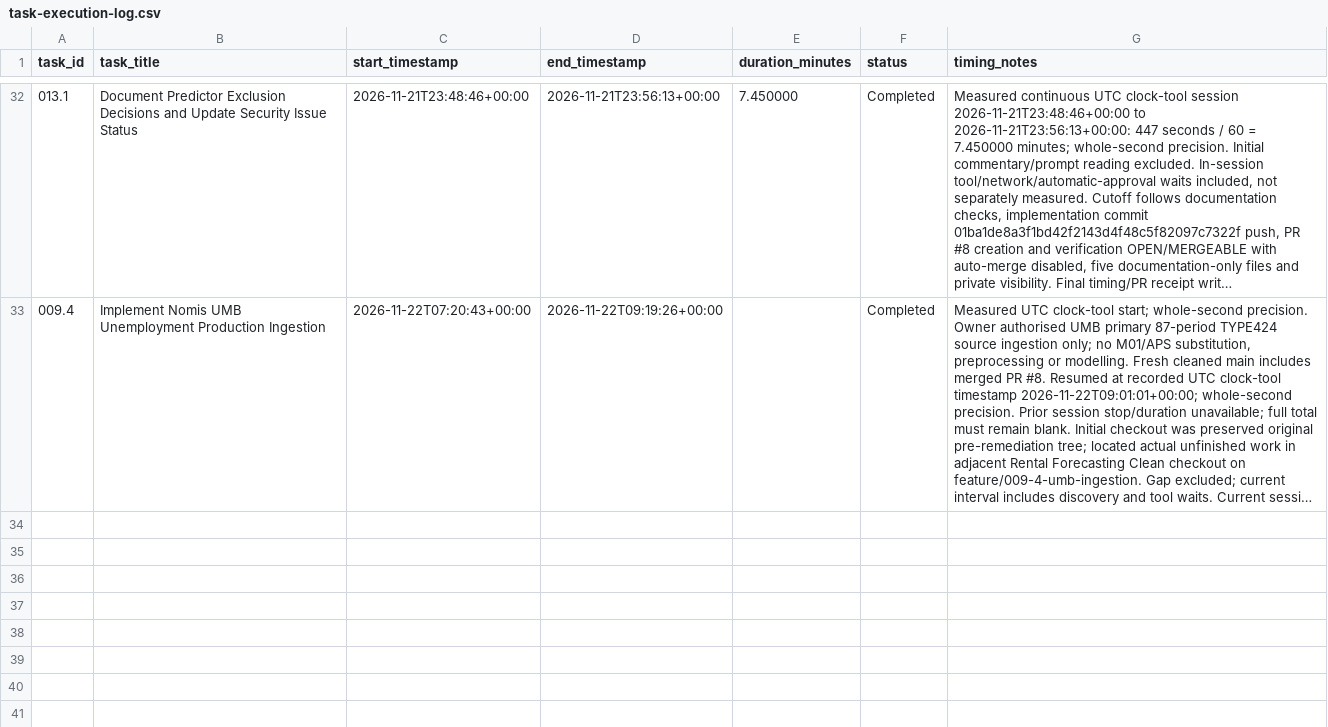
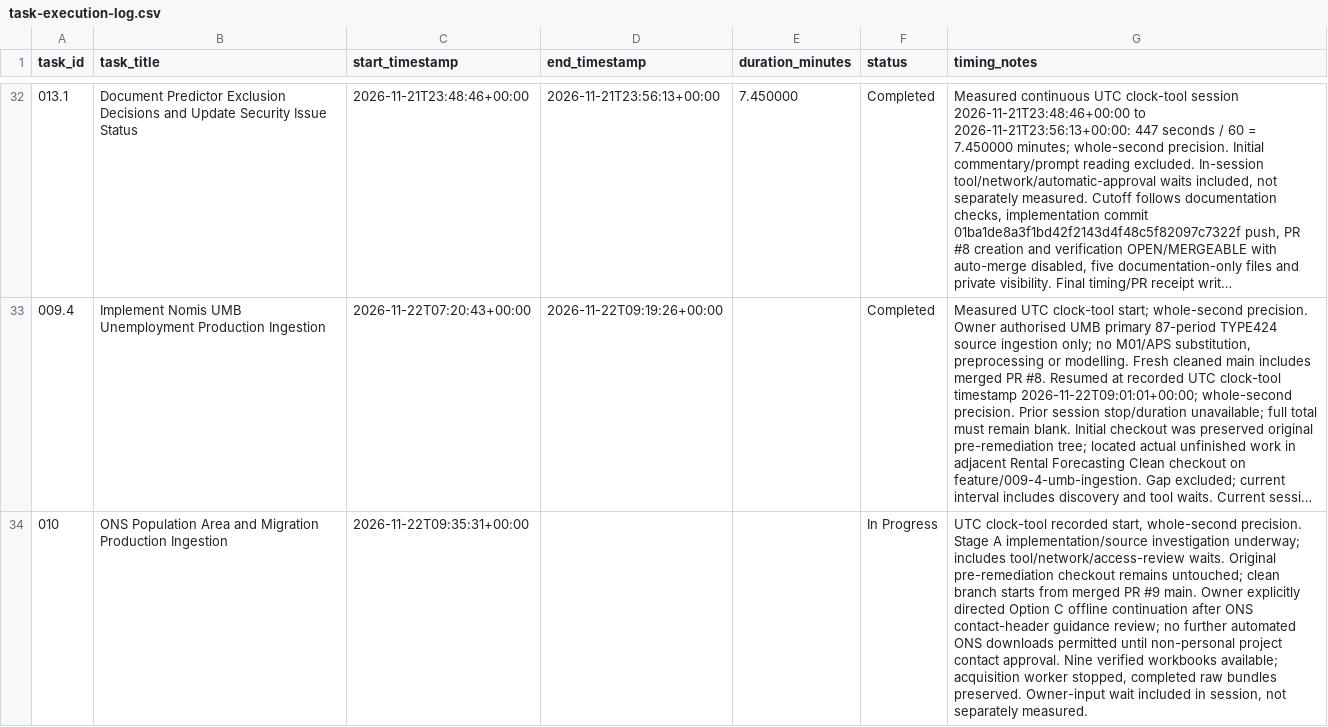
Before and after one commit to chanmlh026/rental-forecasting, a CSV file: docs/task-execution-log.csv, drawn as a sheet; only a part is shown, gaps mark what is left out; long unchanged cells end in …; the diff names each change by its address in the sheet, - before the commit and + after, or states it on an @@ line.

Commit message:
feat: ingest verified ONS population area and migration offline

```diff
--- a/docs/task-execution-log.csv
+++ b/docs/task-execution-log.csv
+row 34: 010 | ONS Population Area and Migration Production Ingestion | 2026-11-22T09:35:31+00:00 |  |  | In Progress | UTC clock-tool recorded start, whole-second precision. Stage A implementation/source investigation underway; includes tool/network/access-review waits. Original pre-remediation checkout remains untouched; clean branch starts from merged PR #9 main. Owner explicitly directed Option C offline continuation after ONS contact-header guidance review; no further automated ONS downloads permitted until non-personal project contact approval. Nine verified workbooks available; acquisition worker stopped, completed raw bundles preserved. Owner-input wait included in session, not separately measured.
```
Also changed, not shown: 16 other files.
